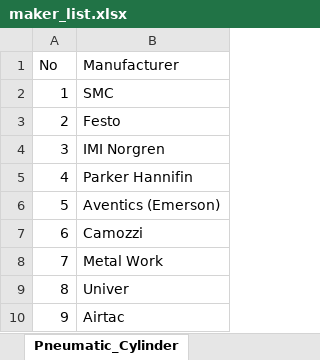
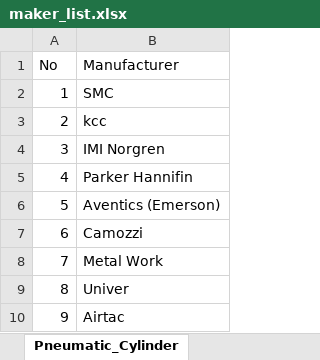
Before and after one commit to aramjeon99-ai/ecatalog-agent, an Excel workbook: data/maker_list.xlsx, sheet Pneumatic_Cylinder, drawn as a sheet; only a part is shown; values as stored, in another font and other column widths than the file's, no borders; the diff names each change by its address in the sheet, - before the commit and + after, or states it on an @@ line.

```diff
--- a/data/maker_list.xlsx (sheet Pneumatic_Cylinder)
+++ b/data/maker_list.xlsx (sheet Pneumatic_Cylinder)
-B3 (Manufacturer): Festo
+B3 (Manufacturer): kcc
```
Also changed, not shown: sheet Protection_Relay, sheet AC_Geared_Motor, industrial_manufacturers_list.xlsx, 5 other files.
